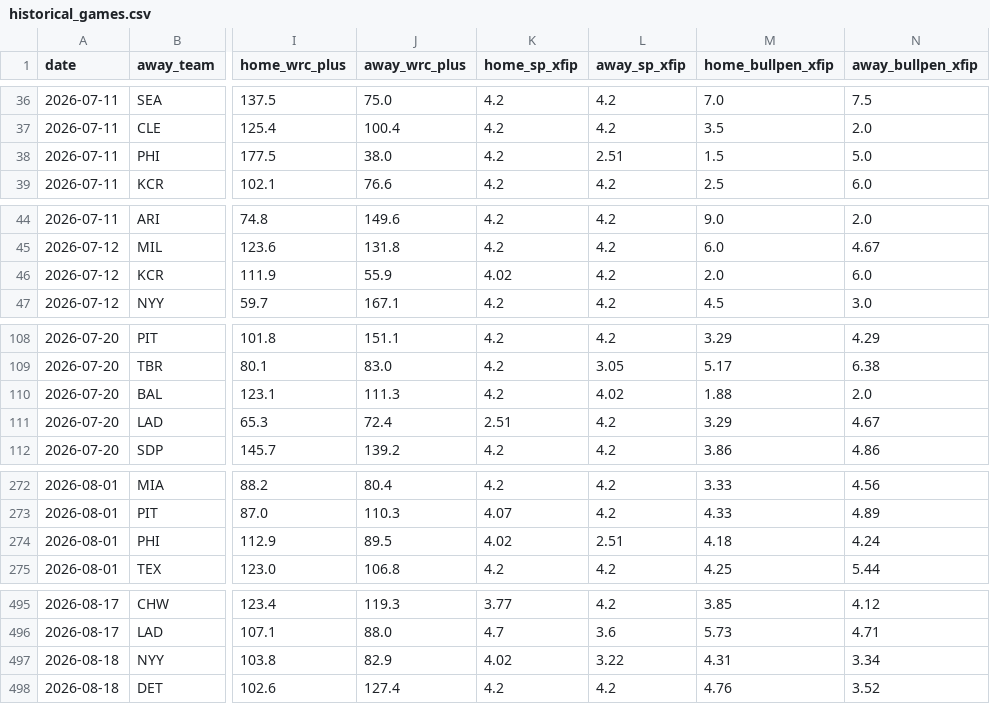
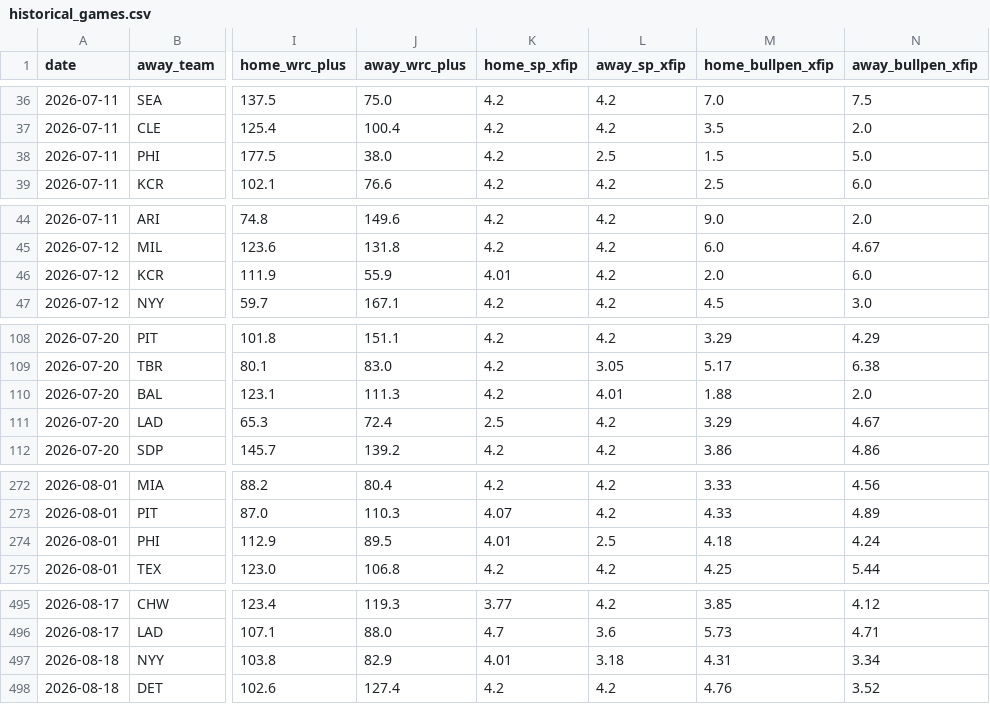
Before and after one commit to Jackstein0/atsrecipts-live-model, a CSV file: atsrecipts-upload-ready/data/processed/historical_games.csv, drawn as a sheet; only a part is shown, gaps mark what is left out; the diff covers the shown part only; the diff names each change by its address in the sheet, - before the commit and + after, or states it on an @@ line.

```diff
--- a/atsrecipts-upload-ready/data/processed/historical_games.csv
+++ b/atsrecipts-upload-ready/data/processed/historical_games.csv
-L38 (away_sp_xfip): 2.51
+L38 (away_sp_xfip): 2.5
-K46 (home_sp_xfip): 4.02
+K46 (home_sp_xfip): 4.01
-L110 (away_sp_xfip): 4.02
+L110 (away_sp_xfip): 4.01
-K111 (home_sp_xfip): 2.51
+K111 (home_sp_xfip): 2.5
-K274 (home_sp_xfip): 4.02
+K274 (home_sp_xfip): 4.01
-L274 (away_sp_xfip): 2.51
+L274 (away_sp_xfip): 2.5
-K497 (home_sp_xfip): 4.02
+K497 (home_sp_xfip): 4.01
-L497 (away_sp_xfip): 3.22
+L497 (away_sp_xfip): 3.18
```
Also changed, not shown: 8 edited cells elsewhere in this file, atsrecipts-upload-ready/data/processed/pick_tracker.csv, atsrecipts-upload-ready/data/processed/today_board.csv, 14 other files.
